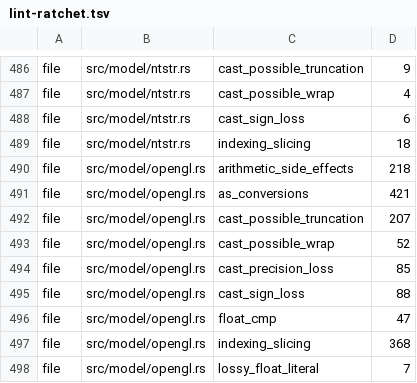
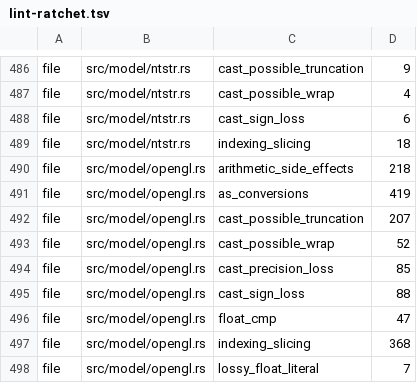
Before and after one commit to komodaru/kikizake, a TSV file: tools/lint-ratchet.tsv, drawn as a sheet; only a part is shown, gaps mark what is left out.

```diff
--- a/tools/lint-ratchet.tsv
+++ b/tools/lint-ratchet.tsv
@@ -490,3 +490,3 @@ file	src/model/ntstr.rs	indexing_slicing	18
 file	src/model/opengl.rs	arithmetic_side_effects	218
-file	src/model/opengl.rs	as_conversions	421
+file	src/model/opengl.rs	as_conversions	419
 file	src/model/opengl.rs	cast_possible_truncation	207
```
Also changed, not shown: 11 other files.
